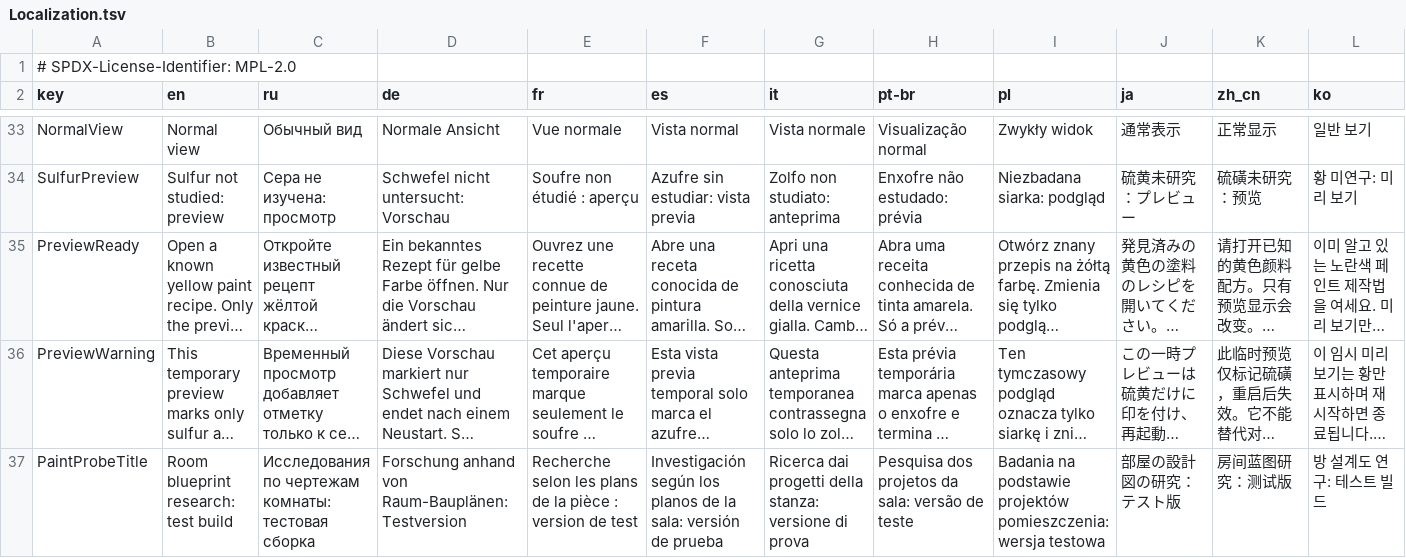
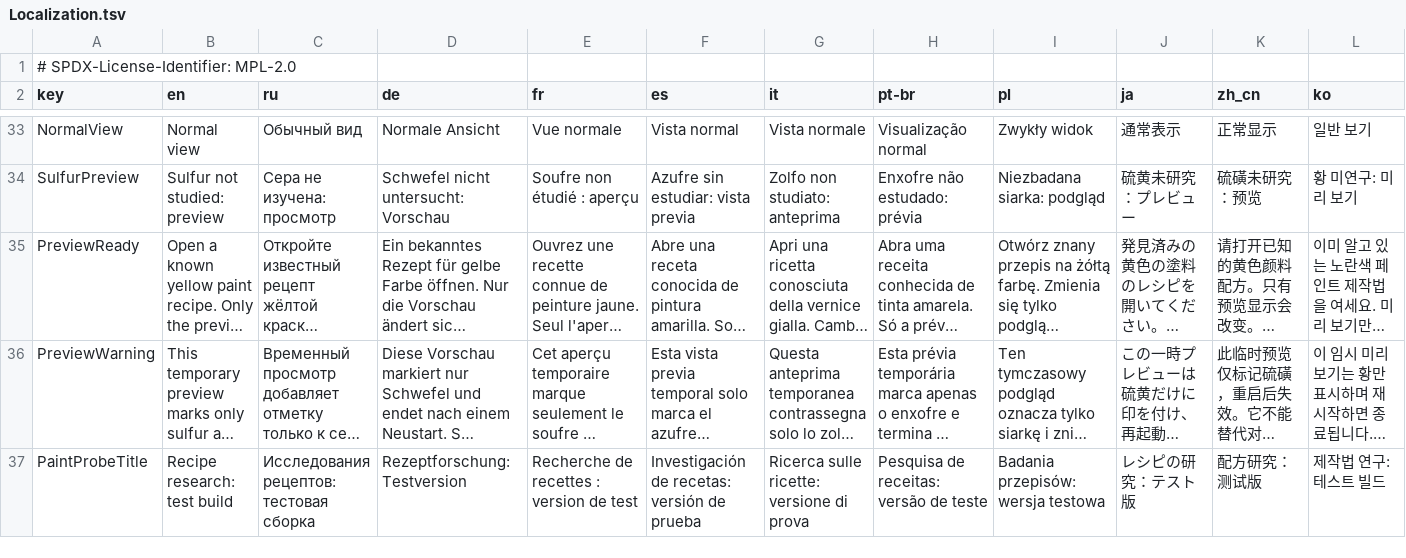
Before and after one commit to NikichMods/ResearchableAlchemyRecipes, a TSV file: research/StudyTableWorkProbe/Localization.tsv, drawn as a sheet; only a part is shown, gaps mark what is left out; long unchanged cells end in …; the diff covers the shown part only; the diff names each change by its address in the sheet, - before the commit and + after, or states it on an @@ line.

Commit message:
Extend automatic research to verified church-workbench sources

```diff
--- a/research/StudyTableWorkProbe/Localization.tsv
+++ b/research/StudyTableWorkProbe/Localization.tsv
-B37 (en): Room blueprint research: test build
+B37 (en): Recipe research: test build
-C37 (ru): Исследования по чертежам комнаты: тестовая сборка
+C37 (ru): Исследования рецептов: тестовая сборка
-D37 (de): Forschung anhand von Raum-Bauplänen: Testversion
+D37 (de): Rezeptforschung: Testversion
-E37 (fr): Recherche selon les plans de la pièce : version…
+E37 (fr): Recherche de recettes : version…
-F37 (es): Investigación según los planos de la sala: versión de…
+F37 (es): Investigación de recetas: versión de…
-G37 (it): Ricerca dai progetti della stanza: versione di…
+G37 (it): Ricerca sulle ricette: versione di…
-H37 (pt-br): Pesquisa dos projetos da sala: versão de teste
+H37 (pt-br): Pesquisa de receitas: versão de teste
-I37 (pl): Badania na podstawie projektów pomieszczenia: wersja testowa
+I37 (pl): Badania przepisów: wersja testowa
-J37 (ja): 部屋の設計図の研究：テスト版
+J37 (ja): レシピの研究：テスト版
-K37 (zh_cn): 房间蓝图研究：测试版
+K37 (zh_cn): 配方研究：测试版
-L37 (ko): 방 설계도 연구: 테스트 빌드
+L37 (ko): 제작법 연구: 테스트 빌드
```
Also changed, not shown: 11 edited cells elsewhere in this file, 8 other files.
